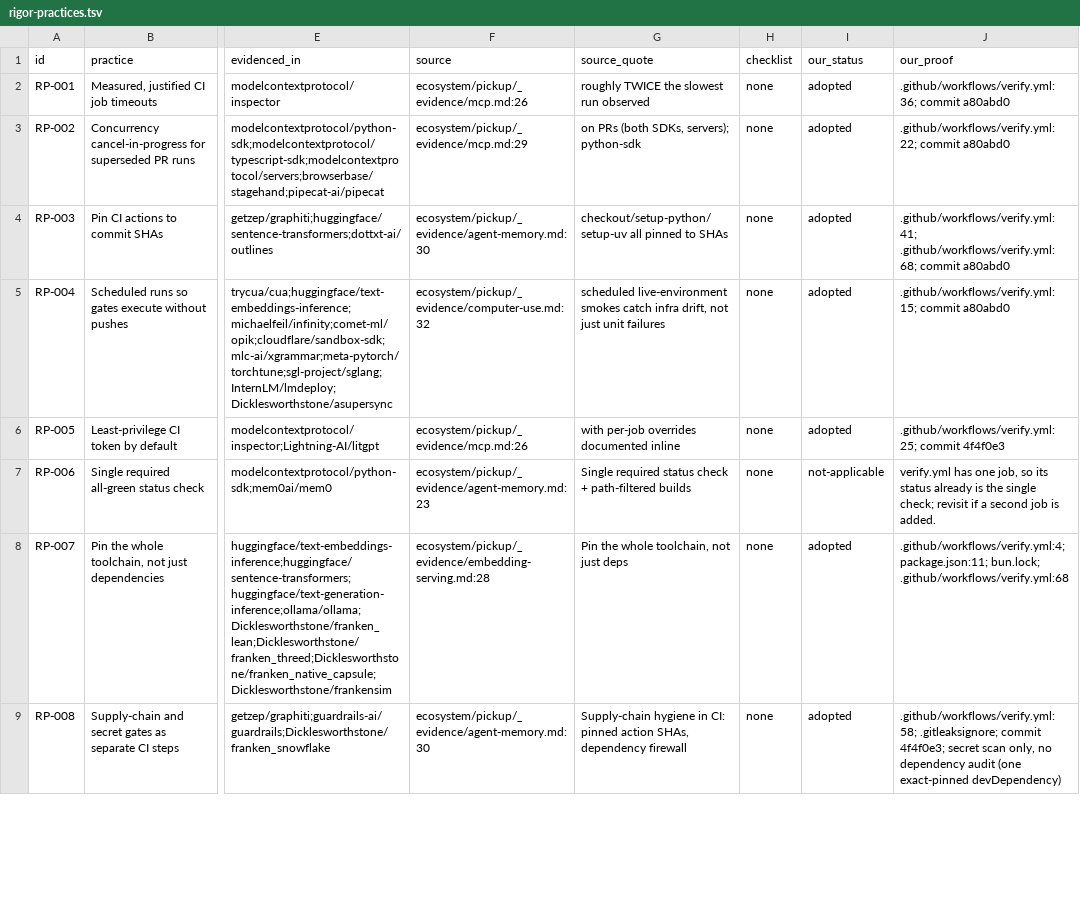
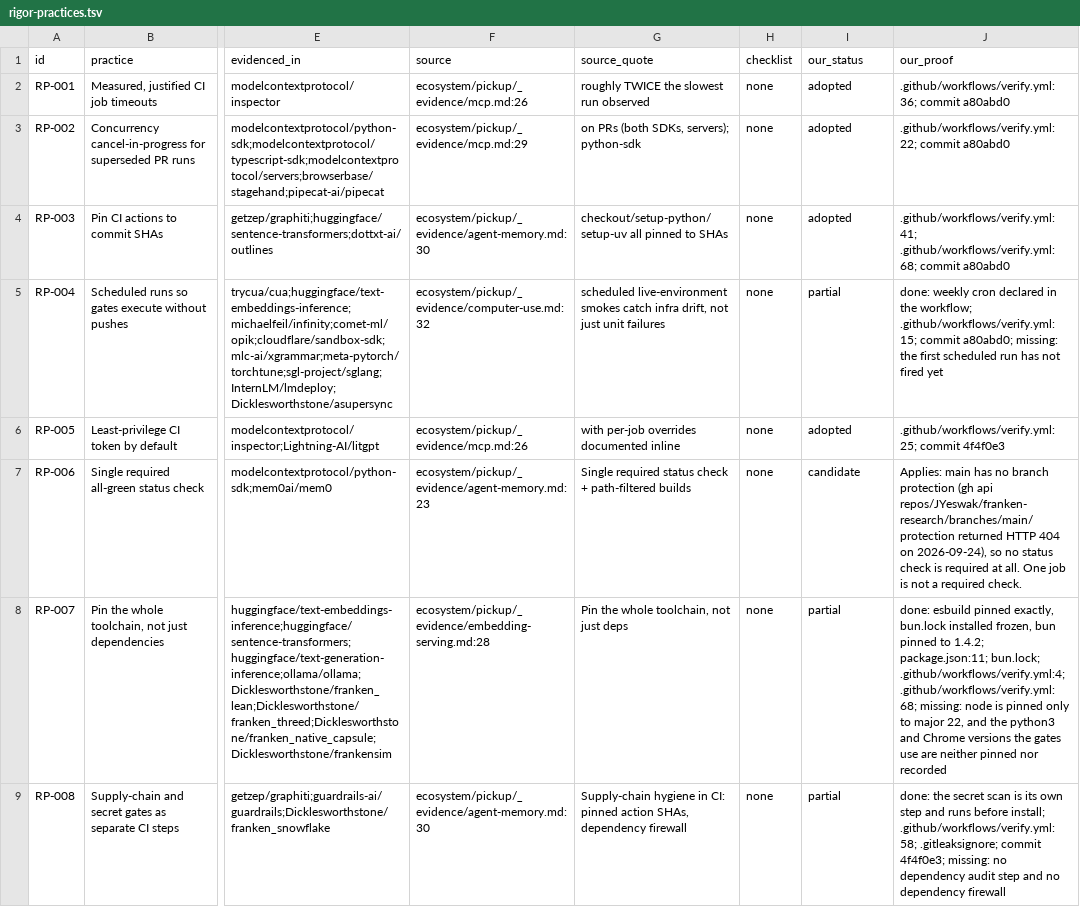
Before and after one commit to JYeswak/franken-research, a TSV file: stack/rigor-practices.tsv, drawn as a sheet; only a part is shown, gaps mark what is left out; the diff covers the shown part only; the diff names each change by its address in the sheet, - before the commit and + after, or states it on an @@ line.

Commit message:
Rigor index: apply adopted-claim audit, add partial status [test]
Per the independent audit of the 36 adopted rows and METHOD's new
partial status:
- 21 rows adopted -> partial, our_proof rewritten as
  'done: <what>; <proof tokens>; missing: <what>' (RP-004, 007, 008,
  009, 012, 060, 067, 073, 076, 079, 089, 094, 096, 098, 099, 104, 111,
  116, 123, 130, 134). Practice text left unchanged.
- RP-001/002/003 stay adopted pending the pushed run (lead verifies).
- RP-006, RP-085 not-applicable -> candidate: main has no branch
  protection (gh api .../branches/main/protection: HTTP 404,
  2026-09-24); site/self/ scores this repo with the TRL/ring vocabulary.
- RP-020, RP-026: false "no network calls" reason corrected.
- data.js in proofs spelled as site/assets/data.js so K3 resolves it.
- /beyond/: the four CI changes are no longer called adopted; the
  weekly schedule is said not to have fired yet.

Counts: adopted 15, partial 21, candidate 22, not-applicable 77.
Verified: scratch self-check 135 rows, 0 errors (partial rows must use
the done/missing form); bun run verify: K2 and K3 PASS, A..J PASS
(14 passed); K1, K4, K5 fail on other agents' pending verdict work.

```diff
--- a/stack/rigor-practices.tsv
+++ b/stack/rigor-practices.tsv
-I5 (our_status): adopted
+I5 (our_status): partial
-J5 (our_proof): .github/workflows/verify.yml:15; commit a80abd0
+J5 (our_proof): done: weekly cron declared in the workflow; .github/workflows/verify.yml:15; commit a80abd0; missing: the first scheduled run has not fired yet
-I7 (our_status): not-applicable
+I7 (our_status): candidate
-J7 (our_proof): verify.yml has one job, so its status already is the single check; revisit if a second job is added.
+J7 (our_proof): Applies: main has no branch protection (gh api repos/JYeswak/franken-research/branches/main/protection returned HTTP 404 on 2026-09-24), so no status check is required at all. One job is not a required check.
-I8:I9 (our_status): adopted
+I8:I9 (our_status): partial
-J8 (our_proof): .github/workflows/verify.yml:4; package.json:11; bun.lock; .github/workflows/verify.yml:68
+J8 (our_proof): done: esbuild pinned exactly, bun.lock installed frozen, bun pinned to 1.4.2; package.json:11; bun.lock; .github/workflows/verify.yml:4; .github/workflows/verify.yml:68; missing: node is pinned only to major 22, and the python3 and Chrome versions the gates use are neither pinned nor recorded
-J9 (our_proof): .github/workflows/verify.yml:58; .gitleaksignore; commit 4f4f0e3; secret scan only, no dependency audit (one exact-pinned devDependency)
+J9 (our_proof): done: the secret scan is its own step and runs before install; .github/workflows/verify.yml:58; .gitleaksignore; commit 4f4f0e3; missing: no dependency audit step and no dependency firewall
```
Also changed, not shown: 42 edited cells elsewhere in this file, 1 other file.
